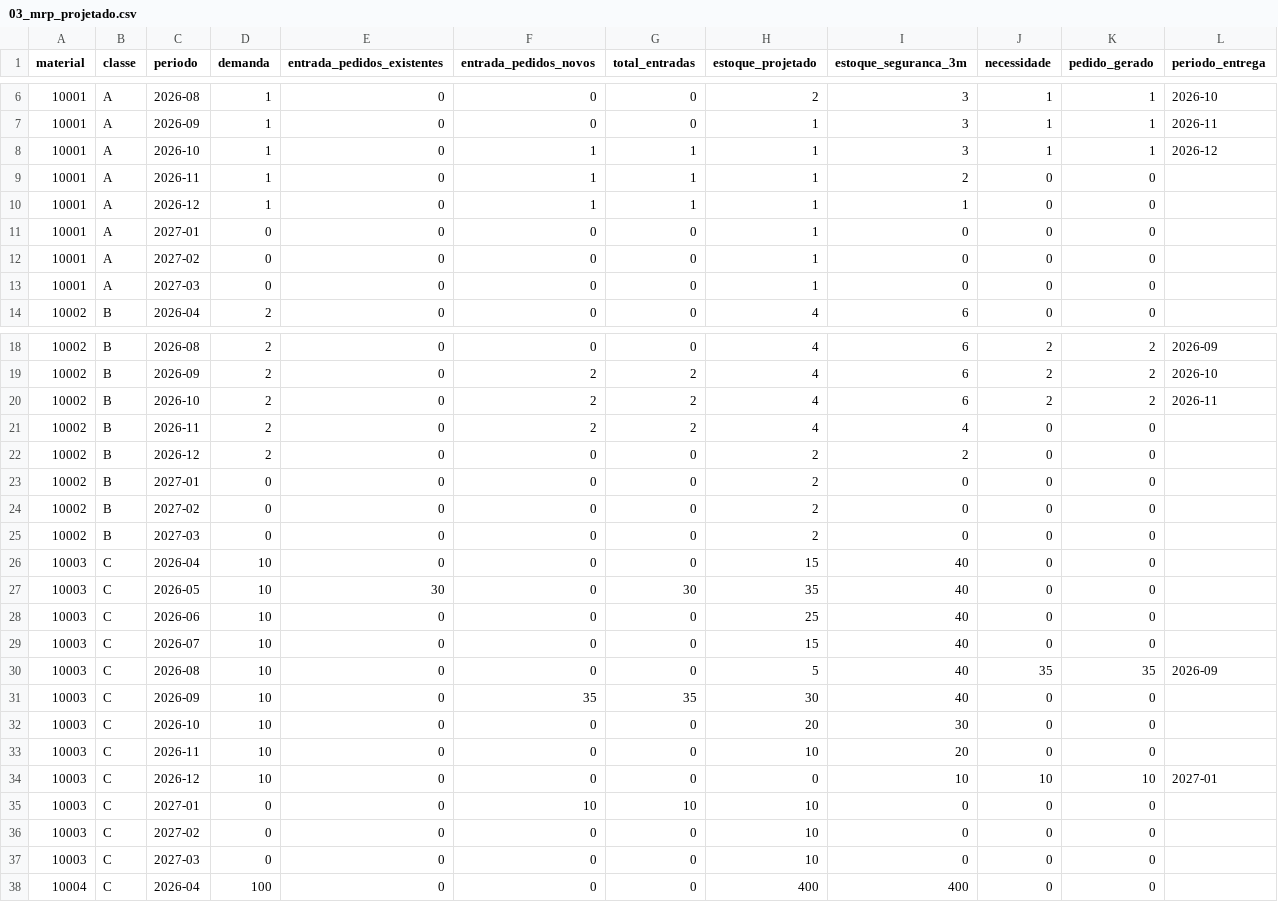
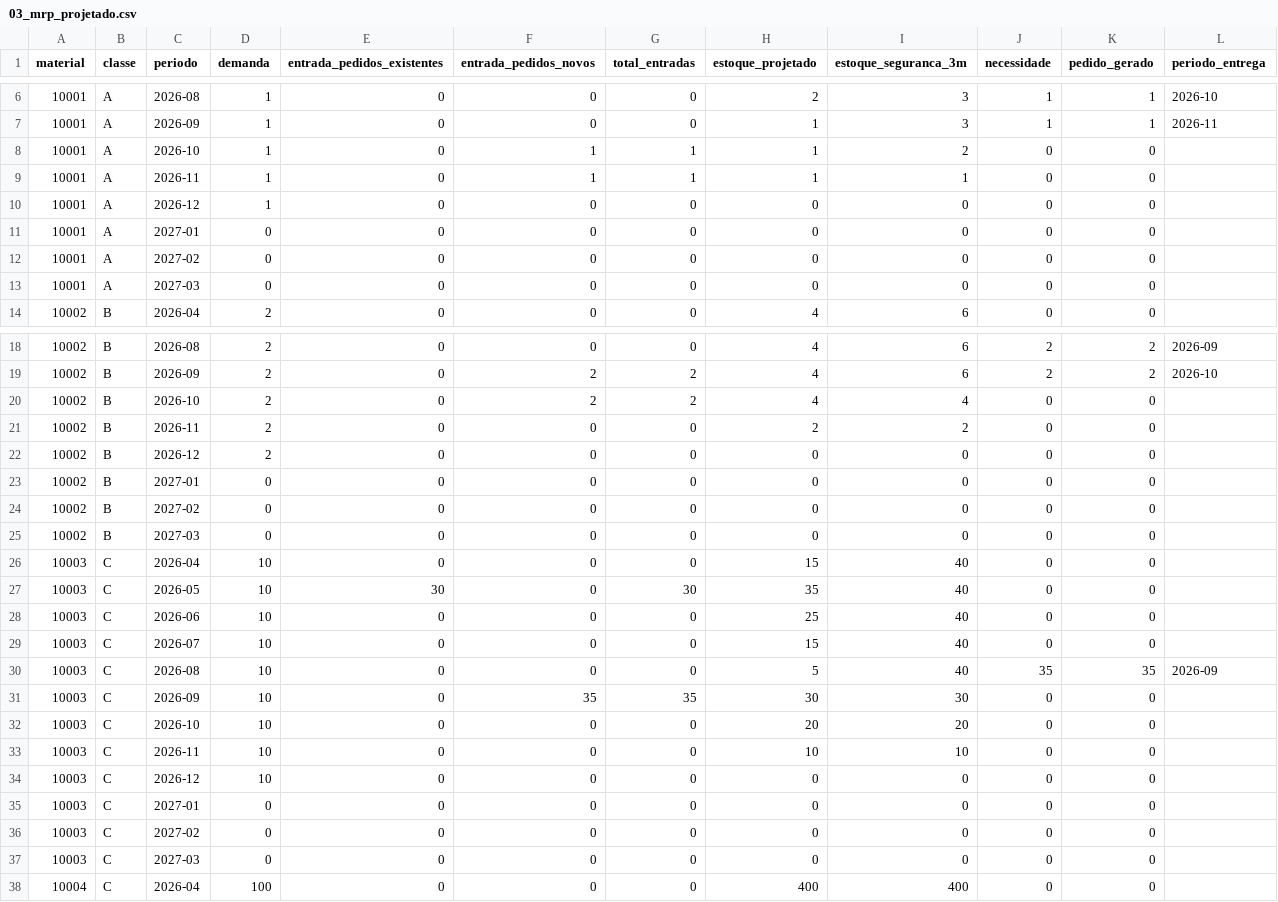
Before and after one commit to vinerick-del/mrp, a CSV file: data_sim/output/03_mrp_projetado.csv, drawn as a sheet; only a part is shown, gaps mark what is left out; the diff covers the shown part only.

```diff
--- a/data_sim/output/03_mrp_projetado.csv
+++ b/data_sim/output/03_mrp_projetado.csv
@@ -7,8 +7,8 @@
 10001,A,2026-09,1,0,0,0,1,3,1,1,2026-11
-10001,A,2026-10,1,0,1,1,1,3,1,1,2026-12
-10001,A,2026-11,1,0,1,1,1,2,0,0,
-10001,A,2026-12,1,0,1,1,1,1,0,0,
-10001,A,2027-01,0,0,0,0,1,0,0,0,
-10001,A,2027-02,0,0,0,0,1,0,0,0,
-10001,A,2027-03,0,0,0,0,1,0,0,0,
+10001,A,2026-10,1,0,1,1,1,2,0,0,
+10001,A,2026-11,1,0,1,1,1,1,0,0,
+10001,A,2026-12,1,0,0,0,0,0,0,0,
+10001,A,2027-01,0,0,0,0,0,0,0,0,
+10001,A,2027-02,0,0,0,0,0,0,0,0,
+10001,A,2027-03,0,0,0,0,0,0,0,0,
 10002,B,2026-04,2,0,0,0,4,6,0,0,
@@ -19,8 +19,8 @@
 10002,B,2026-09,2,0,2,2,4,6,2,2,2026-10
-10002,B,2026-10,2,0,2,2,4,6,2,2,2026-11
-10002,B,2026-11,2,0,2,2,4,4,0,0,
-10002,B,2026-12,2,0,0,0,2,2,0,0,
-10002,B,2027-01,0,0,0,0,2,0,0,0,
-10002,B,2027-02,0,0,0,0,2,0,0,0,
-10002,B,2027-03,0,0,0,0,2,0,0,0,
+10002,B,2026-10,2,0,2,2,4,4,0,0,
+10002,B,2026-11,2,0,0,0,2,2,0,0,
+10002,B,2026-12,2,0,0,0,0,0,0,0,
+10002,B,2027-01,0,0,0,0,0,0,0,0,
+10002,B,2027-02,0,0,0,0,0,0,0,0,
+10002,B,2027-03,0,0,0,0,0,0,0,0,
 10003,C,2026-04,10,0,0,0,15,40,0,0,
@@ -30,9 +30,9 @@
 10003,C,2026-08,10,0,0,0,5,40,35,35,2026-09
-10003,C,2026-09,10,0,35,35,30,40,0,0,
-10003,C,2026-10,10,0,0,0,20,30,0,0,
-10003,C,2026-11,10,0,0,0,10,20,0,0,
-10003,C,2026-12,10,0,0,0,0,10,10,10,2027-01
-10003,C,2027-01,0,0,10,10,10,0,0,0,
-10003,C,2027-02,0,0,0,0,10,0,0,0,
-10003,C,2027-03,0,0,0,0,10,0,0,0,
+10003,C,2026-09,10,0,35,35,30,30,0,0,
+10003,C,2026-10,10,0,0,0,20,20,0,0,
+10003,C,2026-11,10,0,0,0,10,10,0,0,
+10003,C,2026-12,10,0,0,0,0,0,0,0,
+10003,C,2027-01,0,0,0,0,0,0,0,0,
+10003,C,2027-02,0,0,0,0,0,0,0,0,
+10003,C,2027-03,0,0,0,0,0,0,0,0,
 10004,C,2026-04,100,0,0,0,400,400,0,0,
```
Also changed, not shown: 12 edited cells elsewhere in this file, data_sim/output/02_classificacao_abc.csv, data_sim/output/04_pedidos_compra.csv, 1 other file.
